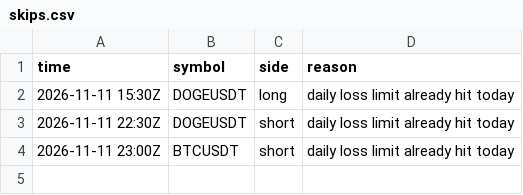
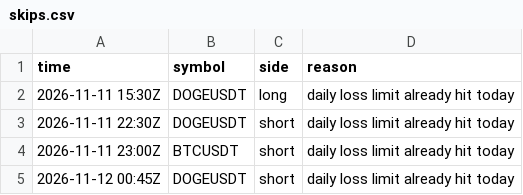
Before and after one commit to d4gh9jzy4p-arch/dema-supertrend-paper, a CSV file: skips.csv, drawn as a sheet.

```diff
--- a/skips.csv
+++ b/skips.csv
@@ -4 +4,2 @@ time,symbol,side,reason
 2026-11-11 23:00Z,BTCUSDT,short,daily loss limit already hit today
+2026-11-12 00:45Z,DOGEUSDT,short,daily loss limit already hit today
```
Also changed, not shown: 6 other files.
